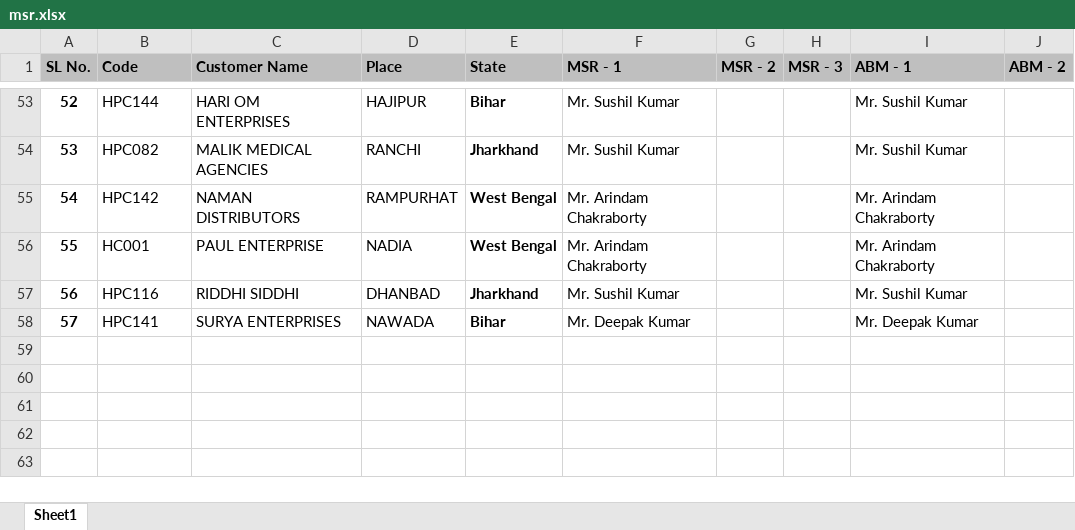
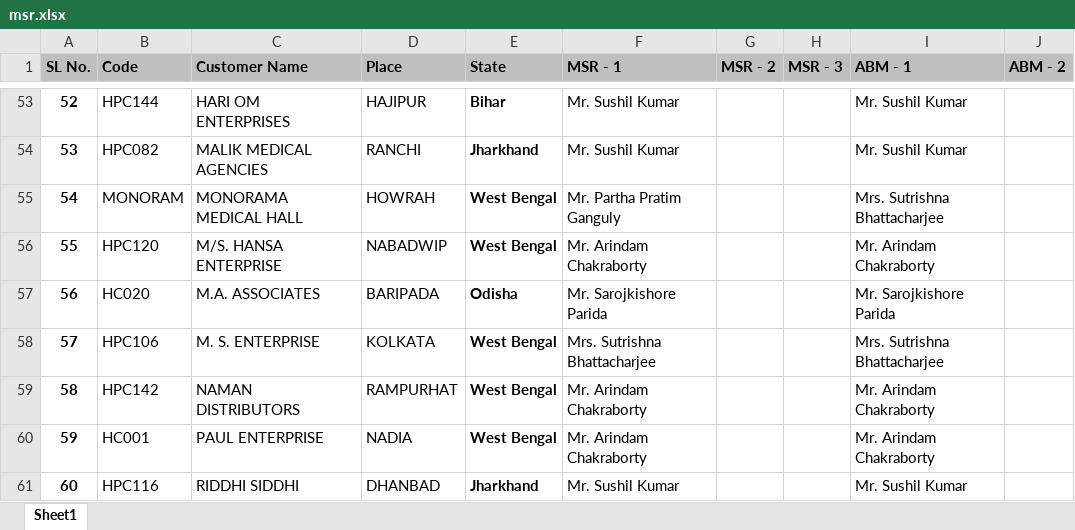
Before and after one commit to adityagoenka24/gre-adi, an Excel workbook: afd/msr.xlsx, sheet Sheet1, drawn as a sheet; only a part is shown, gaps mark what is left out; the shorter side is filled out with more unchanged rows; values as stored, in another font and other column widths than the file's, no borders; addresses are those after the commit; the diff names each change by its address in the sheet, - before the commit and + after, or states it on an @@ line.

Commit message:
Add files via upload

```diff
--- a/afd/msr.xlsx (sheet Sheet1)
+++ b/afd/msr.xlsx (sheet Sheet1)
+row 55: 54 | MONORAM | MONORAMA MEDICAL HALL | HOWRAH | West Bengal | Mr. Partha Pratim Ganguly |  |  | Mrs. Sutrishna Bhattacharjee
+row 56: 55 | HPC120 | M/S. HANSA ENTERPRISE | NABADWIP | West Bengal | Mr. Arindam Chakraborty |  |  | Mr. Arindam Chakraborty
+row 57: 56 | HC020 | M.A. ASSOCIATES | BARIPADA | Odisha | Mr. Sarojkishore Parida |  |  | Mr. Sarojkishore Parida
+row 58: 57 | HPC106 | M. S. ENTERPRISE | KOLKATA | West Bengal | Mrs. Sutrishna Bhattacharjee |  |  | Mrs. Sutrishna Bhattacharjee
@@ column A (SL No.) renumbered from row 59 down @@
```
